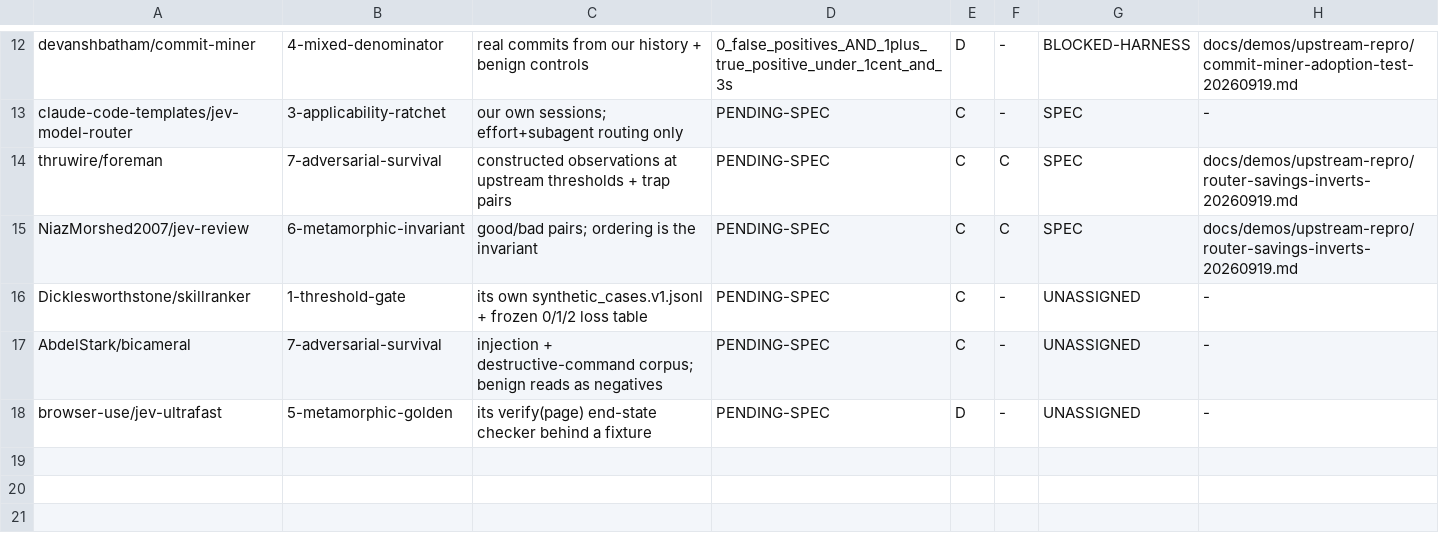
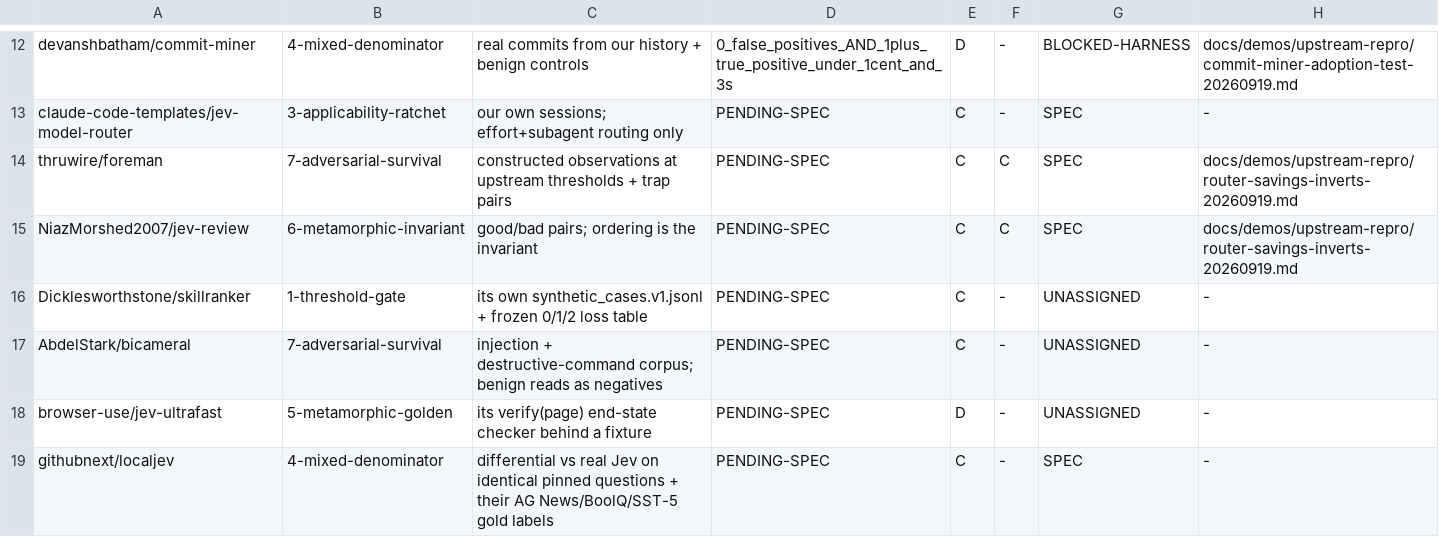
Before and after one commit to JYeswak/jev_playground, a TSV file: docs/demos/ORACLE-MANIFEST.tsv, drawn as a sheet; only a part is shown, gaps mark what is left out; the diff names each change by its address in the sheet, - before the commit and + after, or states it on an @@ line.

Commit message:
state(manifest): add githubnext/localjev -- a local wire-compatible Jev that unblocks three limits [pending]
Joshua surfaced githubnext/localjev (306 stars, MIT). It serves POST /v1/systemone locally and the
TypeSafe SDK retargets to it with two env vars, so it is a drop-in for every oracle we have built.

Why it is the highest-value row in the queue: it removes the three constraints that bounded every
measurement today. Pane2's richest session refused PRE-CALL at ~370,635 tokens against the 25k
state ceiling; every oracle run has been capped at n=96 to control spend; and the class-D
ablate-and-rerun experiment was deferred as not obtainable cheap. Local inference is unmetered and
nothing leaves the machine.

The catch IS the experiment, and it is ours to run rather than a favour to them. Their README:
probabilities are "generated/self-reported by the model rather than read directly from its logits",
and "evaluate their calibration on your own workload". Their own eval doc: "Do not treat these
outputs as calibrated probabilities." Calibration is Jev's measured weak spot here -- code ECE
0.19, the 0.5-0.6 band only 38 percent positive -- so a differential oracle against real Jev is
exactly the test this lane is now equipped to run, and upstream explicitly has not run it.

Assigned shape 4, mixed positive/negative denominator with cases pinned before measurement, because
a substitutability claim is precisely where a favourable-case draw would launder the answer. Bar
dispatched to pane2 and preregistered in its packet: >=40 pinned questions drawn half from
confidently-correct and half from confidently-wrong/near-0.5 real-Jev cases; substitute only if
argmax agreement >=80% AND mean absolute probability difference <=0.15. Feasibility arm mandatory:
our existing two-case probe, whose answers are unambiguous (real Jev: 0.980 and 0.020).

Level [pending]: a queue row and a dispatch. Nothing measured.
NO-CLAIM: LocalJev is unrun by us; it needs a local oMLX backend that may not load on this box, and
BLOCKED with the exact error is an acceptable outcome. Agreement with Jev would not be accuracy --
both can be wrong together -- and the bar above tests substitutability only.

```diff
--- a/docs/demos/ORACLE-MANIFEST.tsv
+++ b/docs/demos/ORACLE-MANIFEST.tsv
+row 19: githubnext/localjev | 4-mixed-denominator | differential vs real Jev on identical pinned questions + their AG News/BoolQ/SST-5 gold labels | PENDING-SPEC | C | - | SPEC | -
```
